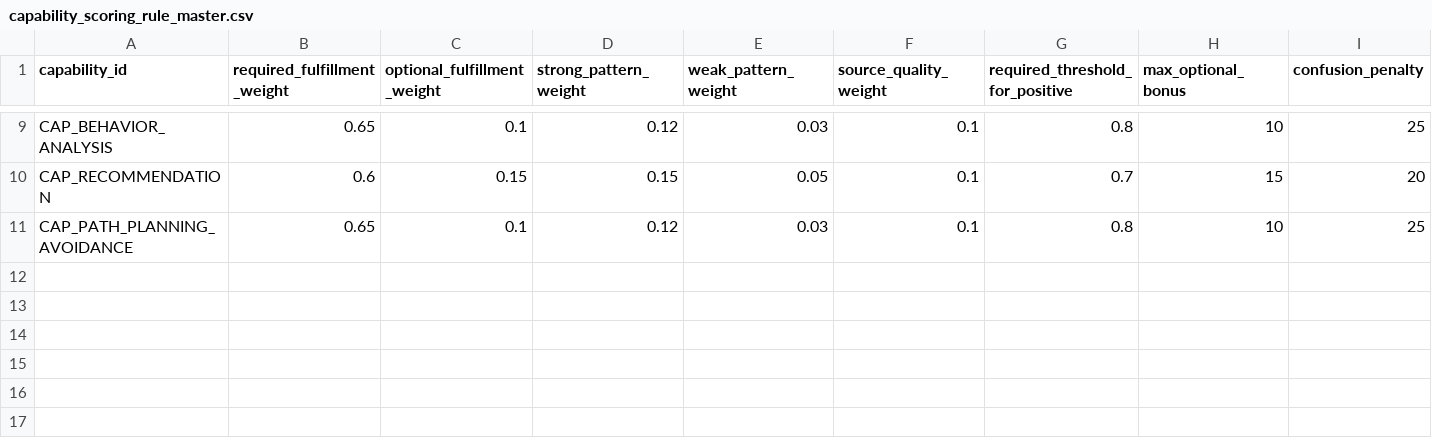
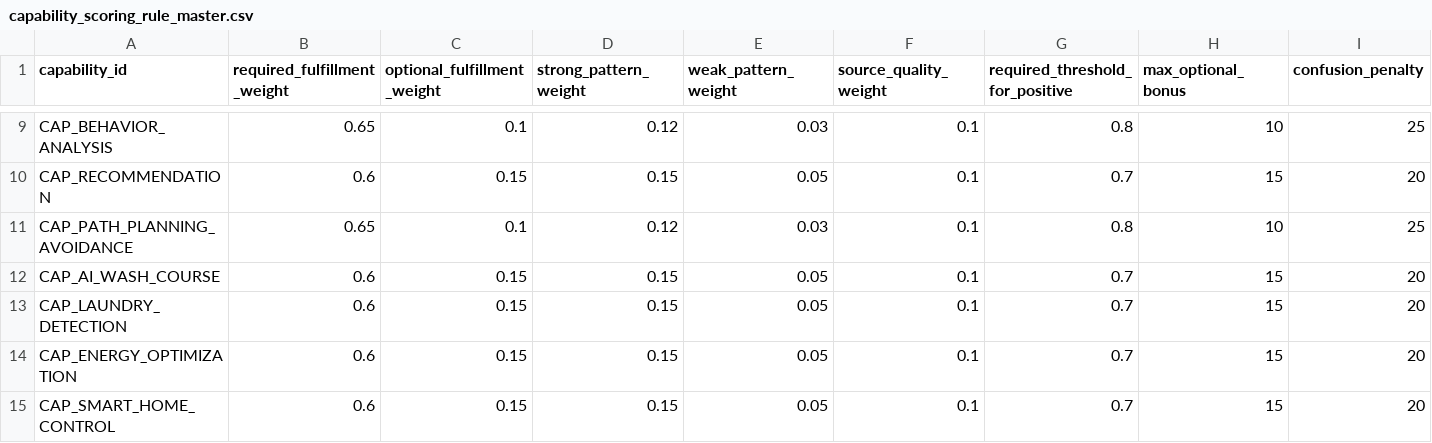
Before and after one commit to yejxjj/AI-ESA, a CSV file: ontology/capability_scoring_rule_master.csv, drawn as a sheet; only a part is shown, gaps mark what is left out; rows hold the shown columns only; the diff names each change by its address in the sheet, - before the commit and + after, or states it on an @@ line.

```diff
--- a/ontology/capability_scoring_rule_master.csv
+++ b/ontology/capability_scoring_rule_master.csv
+row 12: CAP_AI_WASH_COURSE | 0.6 | 0.15 | 0.15 | 0.05 | 0.1 | 0.7 | 15 | 20
+row 13: CAP_LAUNDRY_DETECTION | 0.6 | 0.15 | 0.15 | 0.05 | 0.1 | 0.7 | 15 | 20
+row 14: CAP_ENERGY_OPTIMIZATION | 0.6 | 0.15 | 0.15 | 0.05 | 0.1 | 0.7 | 15 | 20
+row 15: CAP_SMART_HOME_CONTROL | 0.6 | 0.15 | 0.15 | 0.05 | 0.1 | 0.7 | 15 | 20
```
Also changed, not shown: ontology/ai_capability_master.csv, ontology/capability_requirement_master.csv, 6 other files.
